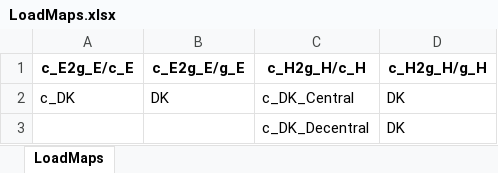
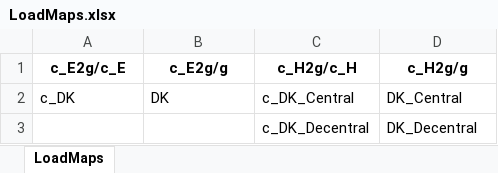
Before and after one commit to marcherger/EnergyEconGroupWork, an Excel workbook: DownloadDataForDK/ModelData/Final_Dataset/LoadMaps.xlsx, sheet LoadMaps, drawn as a sheet; values as stored, in another font and other column widths than the file's, no borders; removed rows and columns are numbered as before the commit, all else as after; the diff names each change by its address in the sheet, - before the commit and + after, or states it on an @@ line.

```diff
--- a/DownloadDataForDK/ModelData/Final_Dataset/LoadMaps.xlsx (sheet LoadMaps)
+++ b/DownloadDataForDK/ModelData/Final_Dataset/LoadMaps.xlsx (sheet LoadMaps)
-row 1: c_E2g_E/c_E | c_E2g_E/g_E | c_H2g_H/c_H | c_H2g_H/g_H
+row 1: c_E2g/c_E | c_E2g/g | c_H2g/c_H | c_H2g/g
-D2: DK
+D2: DK_Central
-D3: DK
+D3: DK_Decentral
```
Also changed, not shown: DownloadDataForDK/ModelData/Final_Dataset/GeneratorsMaps.xlsx, DownloadDataForDK/ModelData/Final_Dataset/GeneratorsVariables.xlsx, 14 other files.
